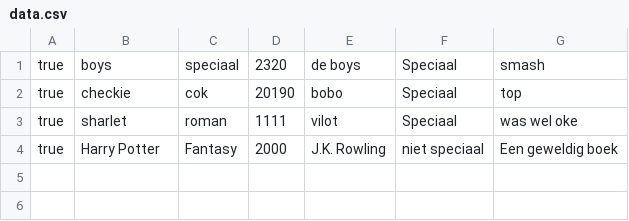
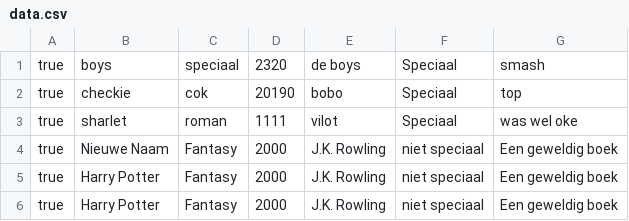
Before and after one commit to Maeveius/boekbase, a CSV file: untitled2/src/data.csv, drawn as a sheet.

```diff
--- a/untitled2/src/data.csv
+++ b/untitled2/src/data.csv
@@ -3,2 +3,4 @@ true,checkie,cok,20190,bobo,Speciaal,top
 true,sharlet,roman,1111,vilot,Speciaal ,was wel oke
+true,Nieuwe Naam,Fantasy,2000,J.K. Rowling,niet speciaal,Een geweldig boek
+true,Harry Potter,Fantasy,2000,J.K. Rowling,niet speciaal,Een geweldig boek
 true,Harry Potter,Fantasy,2000,J.K. Rowling,niet speciaal,Een geweldig boek
```
Also changed, not shown: 13 other files.
